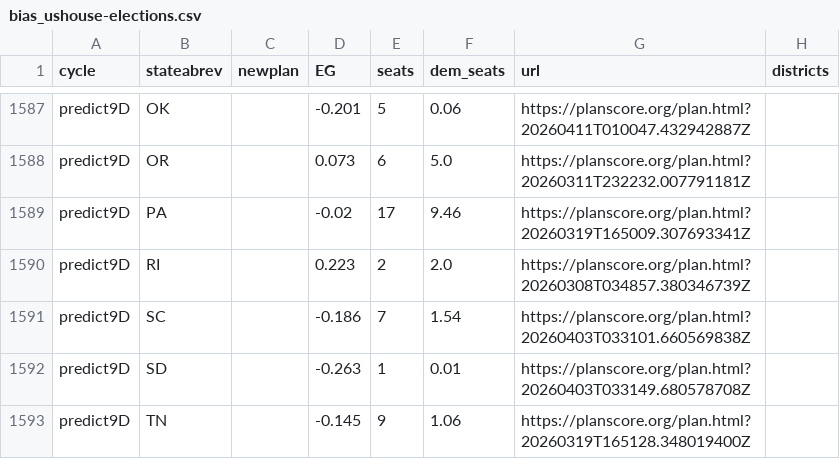
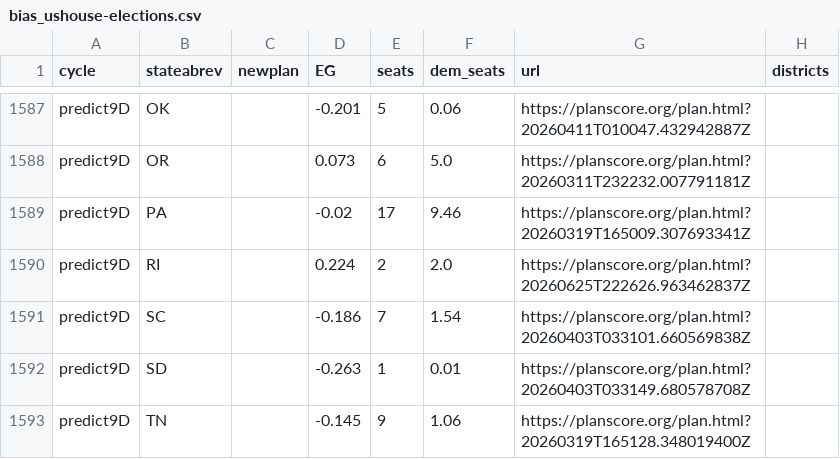
Before and after one commit to PlanScore/FrontPage, a CSV file: WEBSITE_OUTPUT/data/bias_ushouse-elections.csv, drawn as a sheet; only a part is shown, gaps mark what is left out; the diff covers the shown part only.

Commit message:
Updated from June Ballotpedia data again

```diff
--- a/WEBSITE_OUTPUT/data/bias_ushouse-elections.csv
+++ b/WEBSITE_OUTPUT/data/bias_ushouse-elections.csv
@@ -1589,3 +1589,3 @@ predict9D,OR,,0.073,6,5.0,https://planscore.org/plan.html?20260311T232232.007791
 predict9D,PA,,-0.02,17,9.46,https://planscore.org/plan.html?20260319T165009.307693341Z,
-predict9D,RI,,0.223,2,2.0,https://planscore.org/plan.html?20260308T034857.380346739Z,
+predict9D,RI,,0.224,2,2.0,https://planscore.org/plan.html?20260625T222626.963462837Z,
 predict9D,SC,,-0.186,7,1.54,https://planscore.org/plan.html?20260403T033101.660569838Z,
```
Also changed, not shown: 153 edited cells elsewhere in this file.
